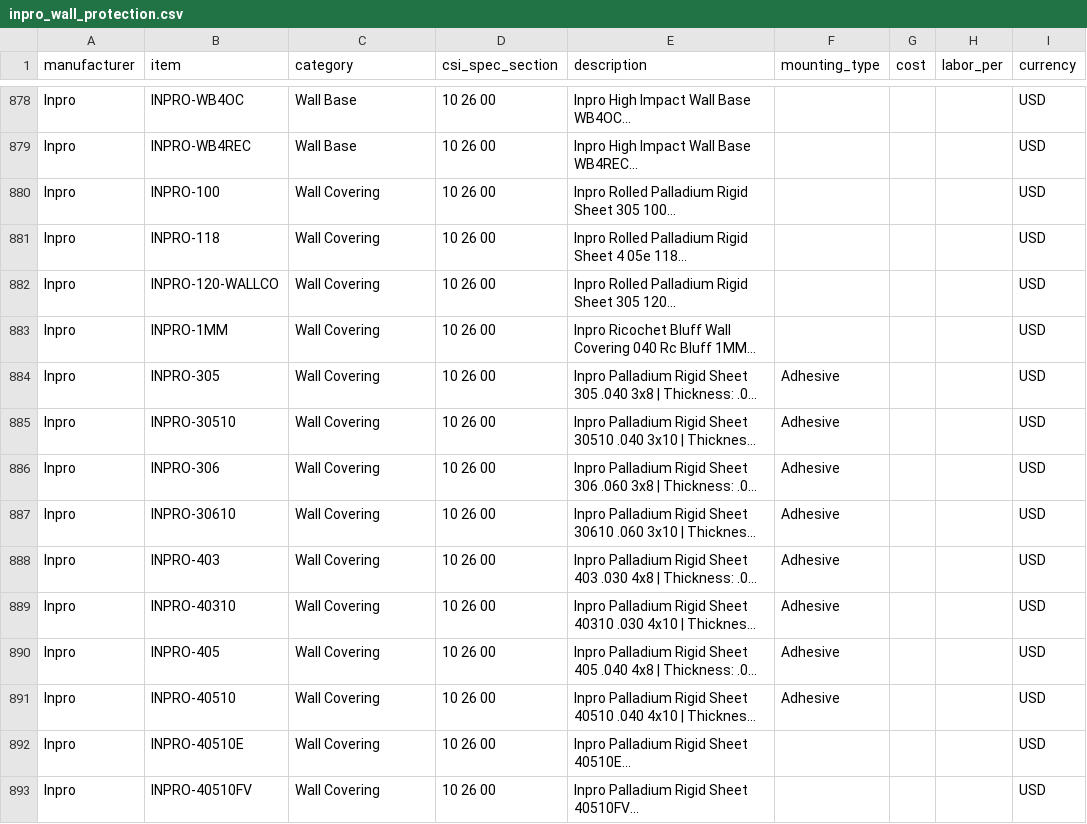
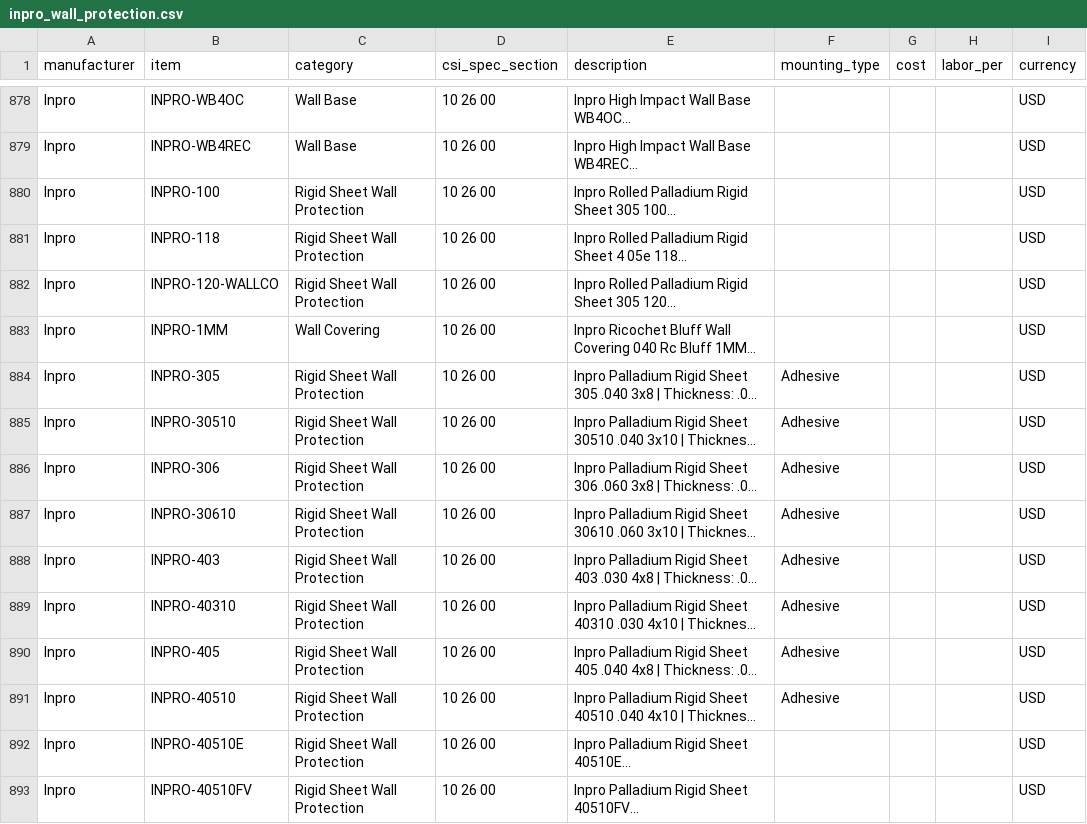
Before and after one commit to cdnighthawk/CM_Deploy, a CSV file: backend/data/catalog/inpro_wall_protection.csv, drawn as a sheet; only a part is shown, gaps mark what is left out; long unchanged cells end in …; the diff covers the shown part only; the diff names each change by its address in the sheet, - before the commit and + after, or states it on an @@ line.

```diff
--- a/backend/data/catalog/inpro_wall_protection.csv
+++ b/backend/data/catalog/inpro_wall_protection.csv
-C880:C882 (category): Wall Covering
+C880:C882 (category): Rigid Sheet Wall Protection
-C884:C893 (category): Wall Covering
+C884:C893 (category): Rigid Sheet Wall Protection
```
Also changed, not shown: 22 edited cells elsewhere in this file, backend/data/catalog/construction_specialties.csv, 3 other files.
